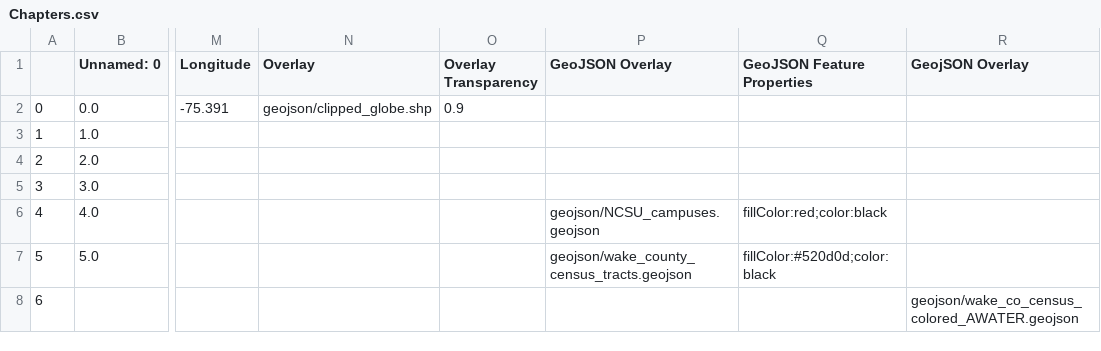
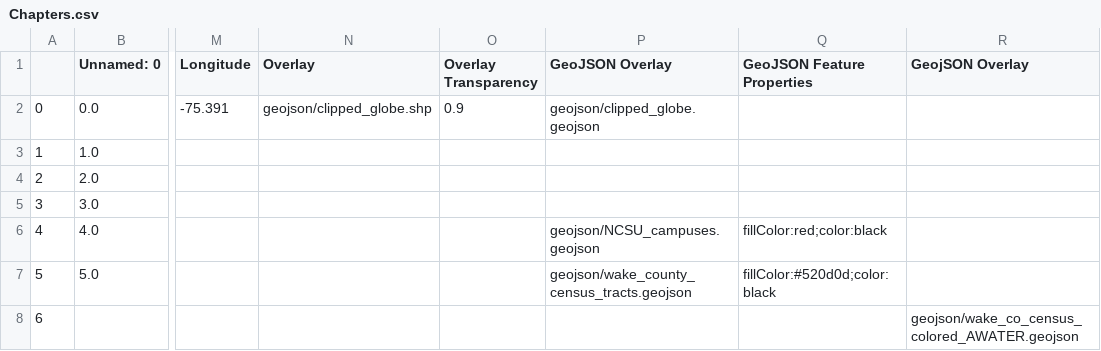
Before and after one commit to grjones256/Dare-County-Shoreline-Analysis, a CSV file: csv/Chapters.csv, drawn as a sheet; only a part is shown, gaps mark what is left out; the diff names each change by its address in the sheet, - before the commit and + after, or states it on an @@ line.

Commit message:
Test geojson

```diff
--- a/csv/Chapters.csv
+++ b/csv/Chapters.csv
-P2 (GeoJSON Overlay): (empty)
+P2 (GeoJSON Overlay): geojson/clipped_globe.geojson
```
Also changed, not shown: 3 other files.
